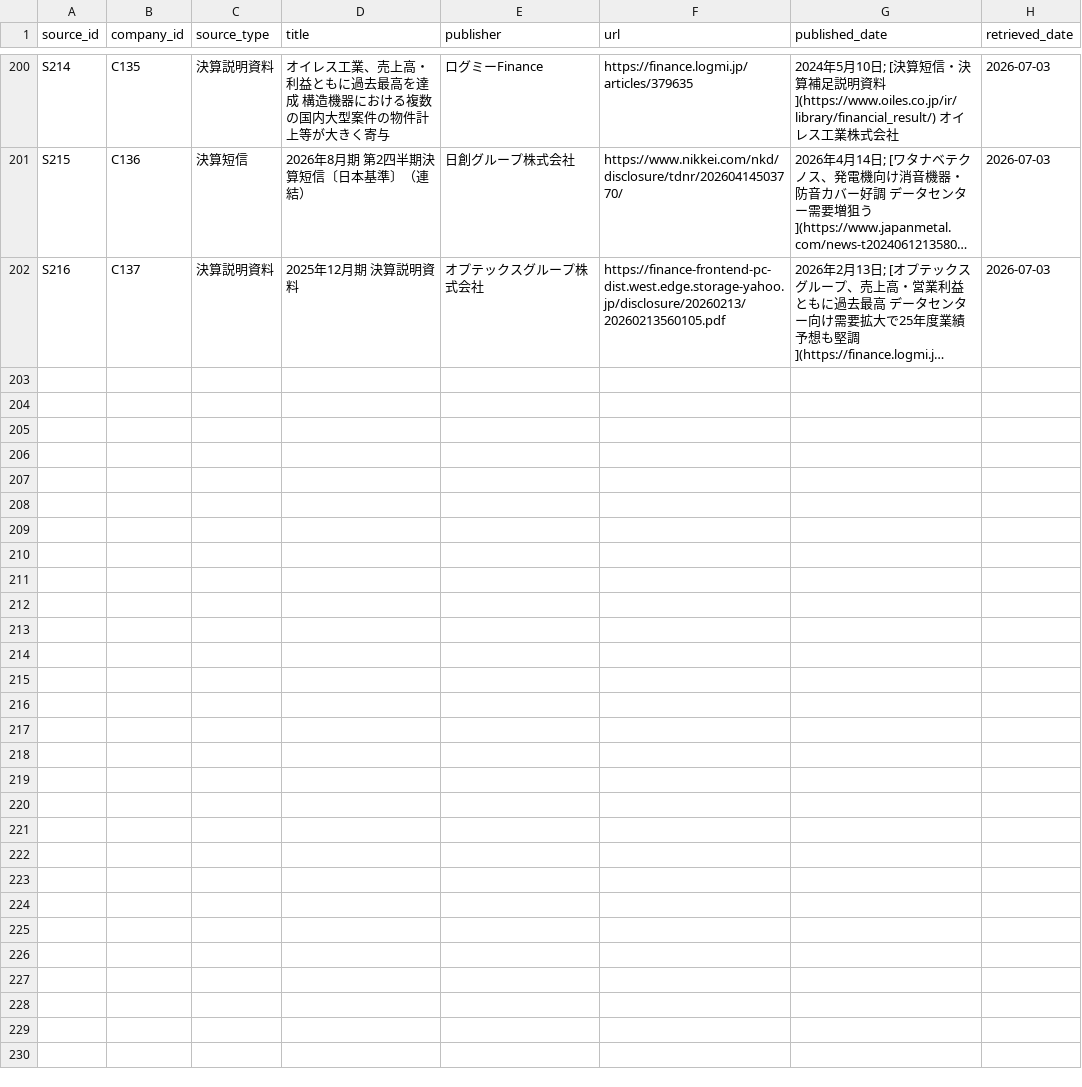
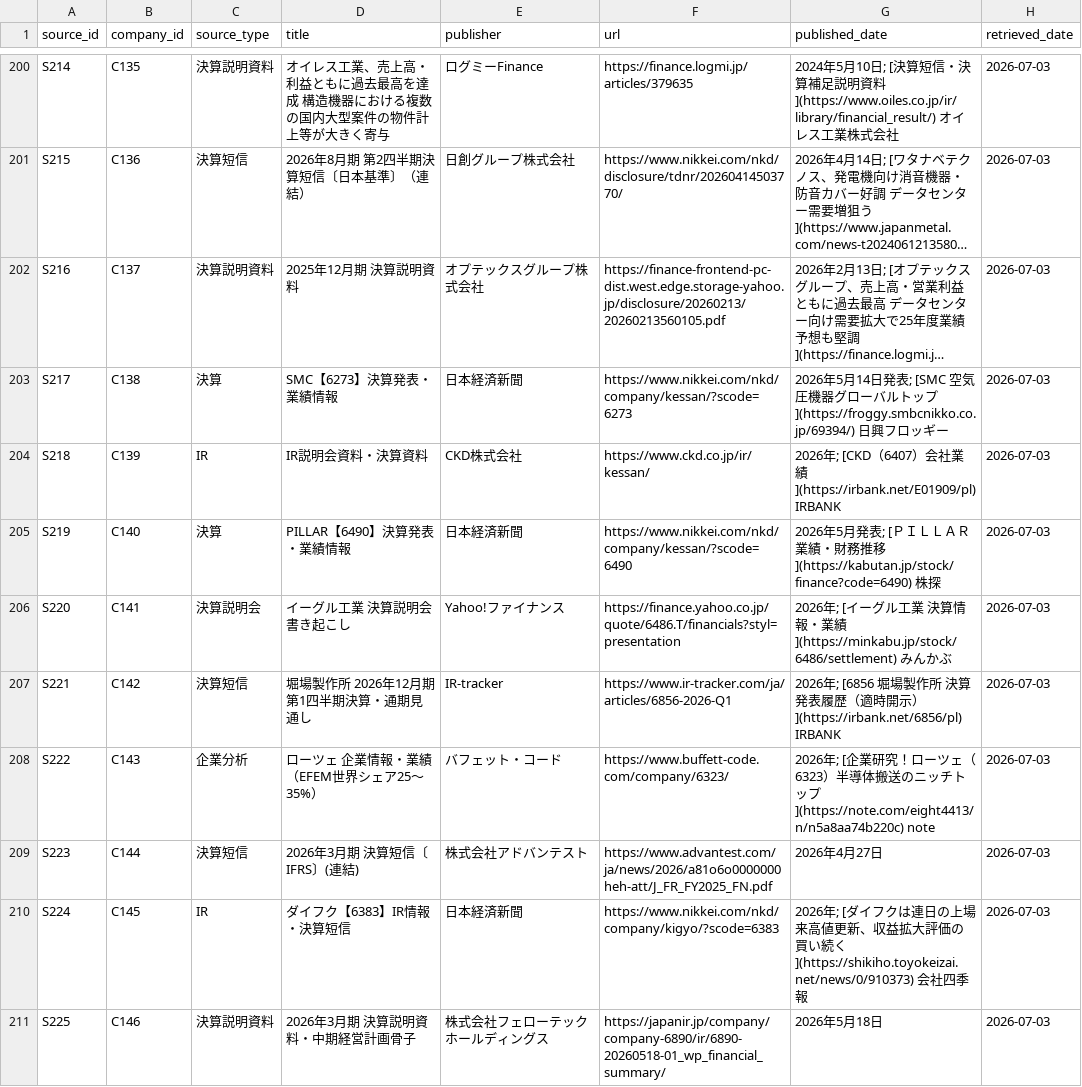
Before and after one commit to kogit834/AI-valuechain, a CSV file: data/sources.csv, drawn as a sheet; only a part is shown, gaps mark what is left out; long unchanged cells end in …; the diff covers the shown part only; the diff names each change by its address in the sheet, - before the commit and + after, or states it on an @@ line.

```diff
--- a/data/sources.csv
+++ b/data/sources.csv
+row 203: S217 | C138 | 決算 | SMC【6273】決算発表・業績情報 | 日本経済新聞 | https://www.nikkei.com/nkd/company/kessan/?scode=6273 | 2026年5月14日発表; [SMC 空気圧機器グローバルトップ](https://froggy.smbcnikko.co.jp/69394/) 日興フロッギー | 2026-07-03
+row 204: S218 | C139 | IR | IR説明会資料・決算資料 | CKD株式会社 | https://www.ckd.co.jp/ir/kessan/ | 2026年; [CKD（6407）会社業績](https://irbank.net/E01909/pl) IRBANK | 2026-07-03
+row 205: S219 | C140 | 決算 | PILLAR【6490】決算発表・業績情報 | 日本経済新聞 | https://www.nikkei.com/nkd/company/kessan/?scode=6490 | 2026年5月発表; [ＰＩＬＬＡＲ 業績・財務推移](https://kabutan.jp/stock/finance?code=6490) 株探 | 2026-07-03
+row 206: S220 | C141 | 決算説明会 | イーグル工業 決算説明会書き起こし | Yahoo!ファイナンス | https://finance.yahoo.co.jp/quote/6486.T/financials?styl=presentation | 2026年; [イーグル工業 決算情報・業績](https://minkabu.jp/stock/6486/settlement) みんかぶ | 2026-07-03
+row 207: S221 | C142 | 決算短信 | 堀場製作所 2026年12月期 第1四半期決算・通期見通し | IR-tracker | https://www.ir-tracker.com/ja/articles/6856-2026-Q1 | 2026年; [6856 堀場製作所 決算発表履歴（適時開示）](https://irbank.net/6856/pl) IRBANK | 2026-07-03
+row 208: S222 | C143 | 企業分析 | ローツェ 企業情報・業績（EFEM世界シェア25〜35%） | バフェット・コード | https://www.buffett-code.com/company/6323/ | 2026年; [企業研究！ローツェ（6323）半導体搬送のニッチトップ](https://note.com/eight4413/n/n5a8aa74b220c) note | 2026-07-03
+row 209: S223 | C144 | 決算短信 | 2026年3月期 決算短信〔IFRS〕(連結) | 株式会社アドバンテスト | https://www.advantest.com/ja/news/2026/a81o6o0000000heh-att/J_FR_FY2025_FN.pdf | 2026年4月27日 | 2026-07-03
+row 210: S224 | C145 | IR | ダイフク【6383】IR情報・決算短信 | 日本経済新聞 | https://www.nikkei.com/nkd/company/kigyo/?scode=6383 | 2026年; [ダイフクは連日の上場来高値更新、収益拡大評価の買い続く](https://shikiho.toyokeizai.net/news/0/910373) 会社四季報 | 2026-07-03
+row 211: S225 | C146 | 決算説明資料 | 2026年3月期 決算説明資料・中期経営計画骨子 | 株式会社フェローテックホールディングス | https://japanir.jp/company/company-6890/ir/6890-20260518-01_wp_financial_summary/ | 2026年5月18日 | 2026-07-03
```
Also changed, not shown: 8 added rows elsewhere in this file, data/segments.csv, 3 other files.
